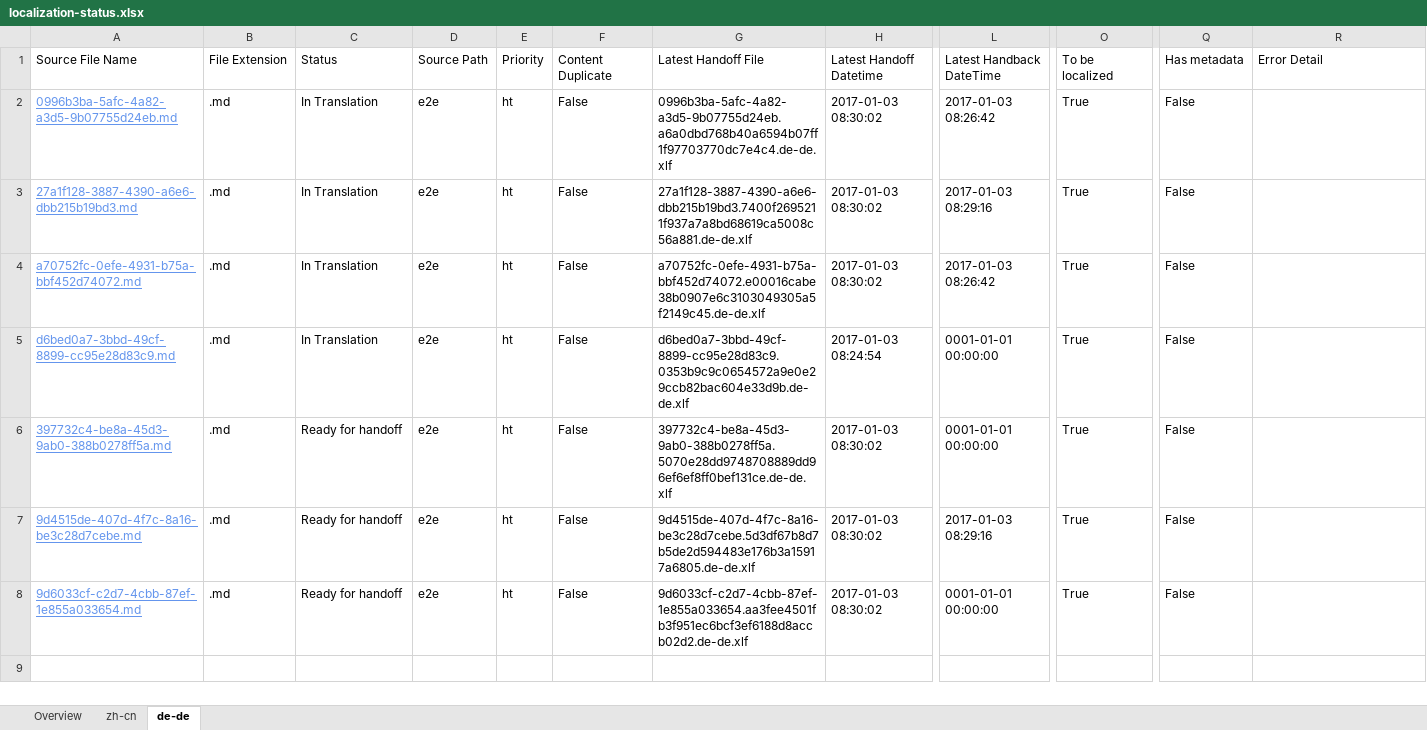
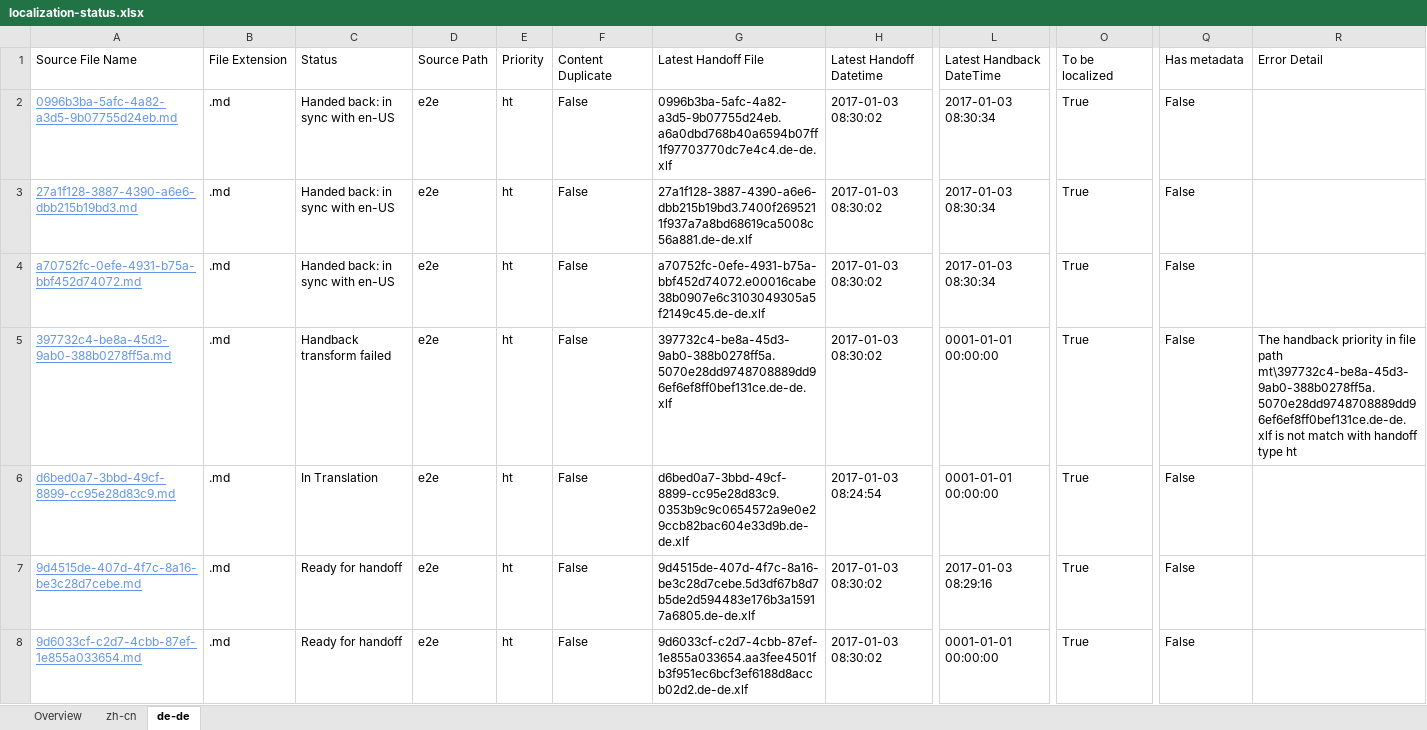
Before and after one commit to OpenLocalizationTestOrg/ol-test1-handback, an Excel workbook: ol-handback/OpenLocalizationTestOrg/ol-test1/ci/localization-status.xlsx, sheet de-de, drawn as a sheet; only a part is shown, gaps mark what is left out; values as stored, in another font and other column widths than the file's, no borders; table styles not drawn; removed rows and columns are numbered as before the commit, all else as after; rows hold the shown columns only; the diff names each change by its address in the sheet, - before the commit and + after, or states it on an @@ line.

Commit message:
Generate Report for Handback

```diff
--- a/ol-handback/OpenLocalizationTestOrg/ol-test1/ci/localization-status.xlsx (sheet de-de)
+++ b/ol-handback/OpenLocalizationTestOrg/ol-test1/ci/localization-status.xlsx (sheet de-de)
-C2:C4: In Translation
+C2:C4: Handed back: in sync with en-US
-L2: 2017-01-03 08:26:42
+L2: 2017-01-03 08:30:34
-L3: 2017-01-03 08:29:16
+L3: 2017-01-03 08:30:34
-L4: 2017-01-03 08:26:42
+L4: 2017-01-03 08:30:34
+row 5: 397732c4-be8a-45d3-9ab0-388b0278ff5a.md | .md | Handback transform failed | e2e | ht | False | 397732c4-be8a-45d3-9ab0-388b0278ff5a.5070e28dd9748708889dd96ef6ef8ff0bef131ce.de-de.xlf | 2017-01-03 08:30:02 | 0001-01-01 00:00:00 | True | False | The handback priority in file path mt\397732c4-be8a-45d3-9ab0-388b0278ff5a.5070e28dd9748708889dd96ef6ef8ff0bef131ce.de-de.xlf is not match with handoff type ht
-row 6: 397732c4-be8a-45d3-9ab0-388b0278ff5a.md | .md | Ready for handoff | e2e | ht | False | 397732c4-be8a-45d3-9ab0-388b0278ff5a.5070e28dd9748708889dd96ef6ef8ff0bef131ce.de-de.xlf | 2017-01-03 08:30:02 | 0001-01-01 00:00:00 | True | False
```
Also changed, not shown: sheet zh-cn, sheet Overview, 1 other file.
